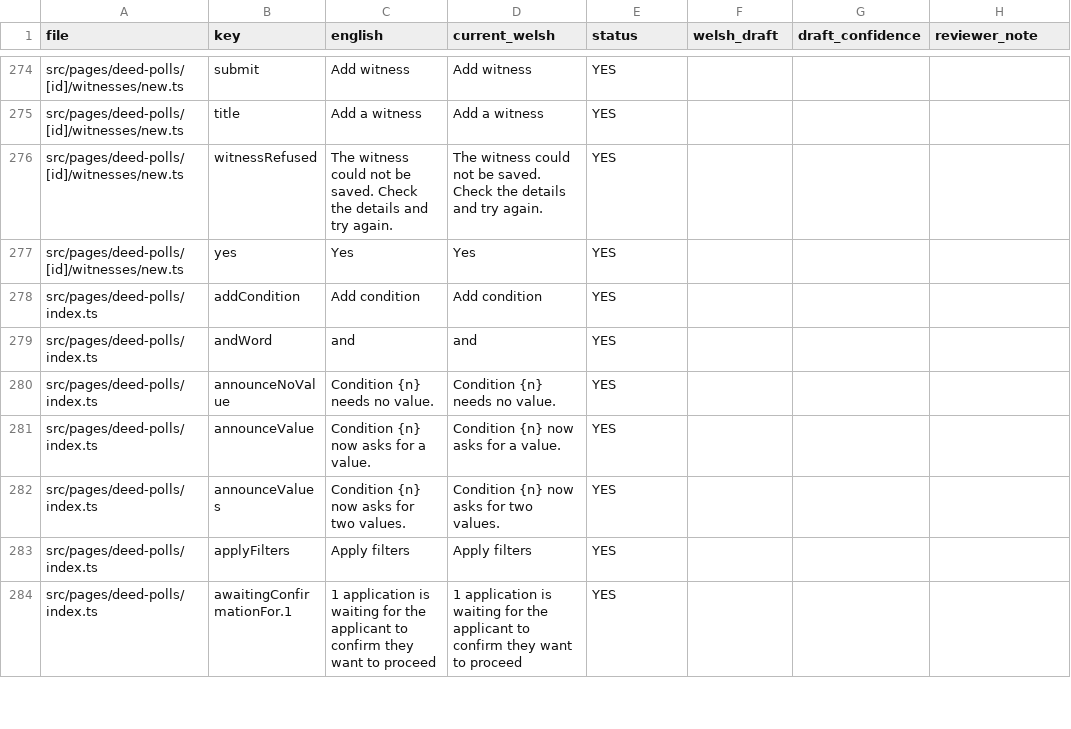
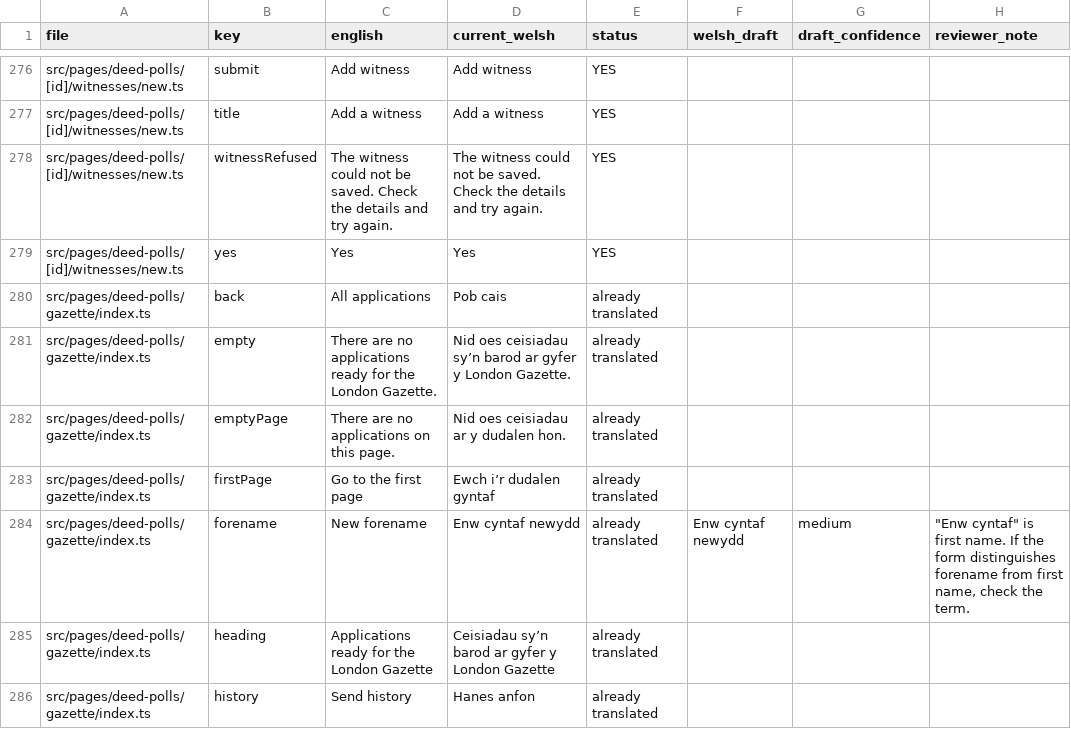
Before and after one commit to hmcts/deed-poll-admin, a CSV file: .business_context/welsh-translation-request.csv, drawn as a sheet; only a part is shown, gaps mark what is left out; the shorter side is filled out with more unchanged rows; the diff covers the shown part only; the diff names each change by its address in the sheet, - before the commit and + after, or states it on an @@ line.

Commit message:
feat: add admin Gazette count and ready list

```diff
--- a/.business_context/welsh-translation-request.csv
+++ b/.business_context/welsh-translation-request.csv
+row 280: src/pages/deed-polls/gazette/index.ts | back | All applications | Pob cais | already translated
+row 281: src/pages/deed-polls/gazette/index.ts | empty | There are no applications ready for the London Gazette. | Nid oes ceisiadau sy’n barod ar gyfer y London Gazette. | already translated
+row 282: src/pages/deed-polls/gazette/index.ts | emptyPage | There are no applications on this page. | Nid oes ceisiadau ar y dudalen hon. | already translated
+row 283: src/pages/deed-polls/gazette/index.ts | firstPage | Go to the first page | Ewch i’r dudalen gyntaf | already translated
+row 284: src/pages/deed-polls/gazette/index.ts | forename | New forename | Enw cyntaf newydd | already translated | Enw cyntaf newydd | medium | "Enw cyntaf" is first name. If the form distinguishes forename from first name, check the term.
+row 285: src/pages/deed-polls/gazette/index.ts | heading | Applications ready for the London Gazette | Ceisiadau sy’n barod ar gyfer y London Gazette | already translated
+row 286: src/pages/deed-polls/gazette/index.ts | history | Send history | Hanes anfon | already translated
```
Also changed, not shown: 12 added rows elsewhere in this file, 12 other files.
